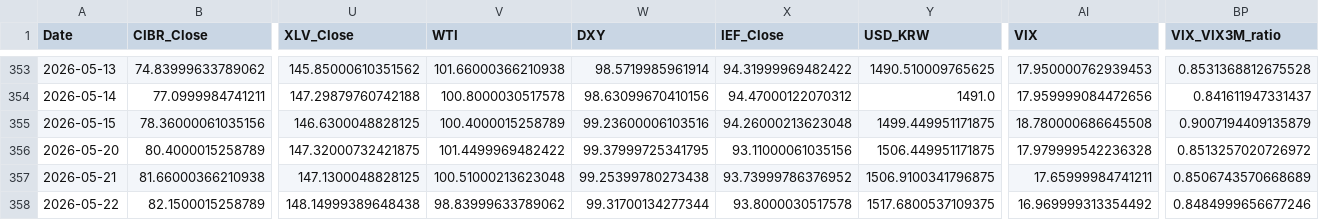
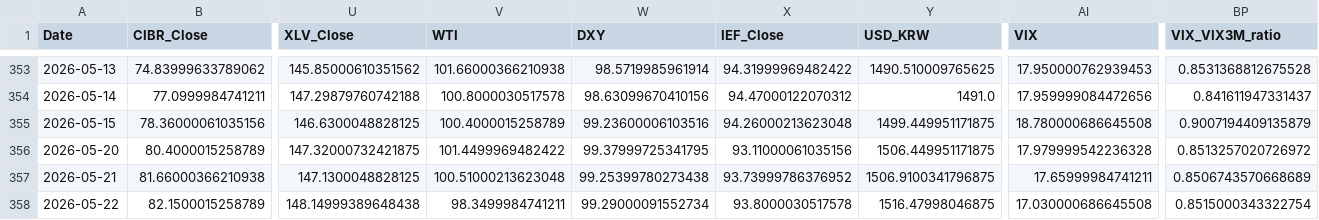
Before and after one commit to daifulee/argus-public-data, a CSV file: argus_data.csv, drawn as a sheet; only a part is shown, gaps mark what is left out; the diff names each change by its address in the sheet, - before the commit and + after, or states it on an @@ line.

```diff
--- a/argus_data.csv
+++ b/argus_data.csv
-V358 (WTI): 98.83999633789062
+V358 (WTI): 98.3499984741211
-W358 (DXY): 99.31700134277344
+W358 (DXY): 99.29000091552734
-Y358 (USD_KRW): 1517.6800537109375
+Y358 (USD_KRW): 1516.47998046875
-AI358 (VIX): 16.969999313354492
+AI358 (VIX): 17.030000686645508
-BP358 (VIX_VIX3M_ratio): 0.8484999656677246
+BP358 (VIX_VIX3M_ratio): 0.8515000343322754
```
Also changed, not shown: 2 other files.
